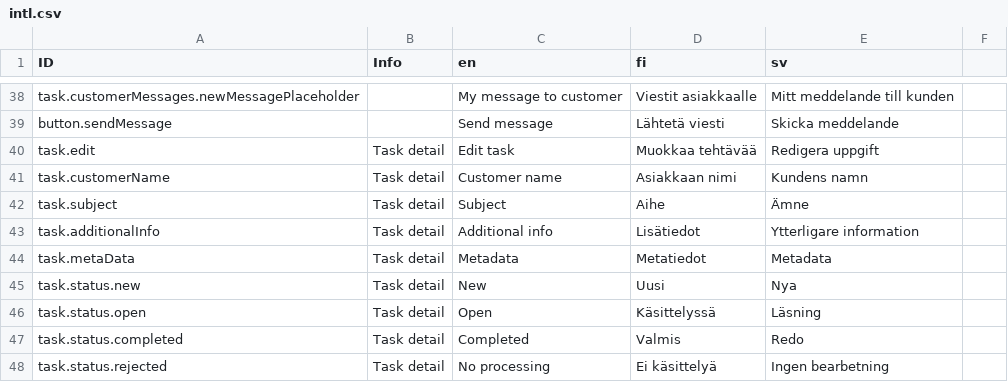
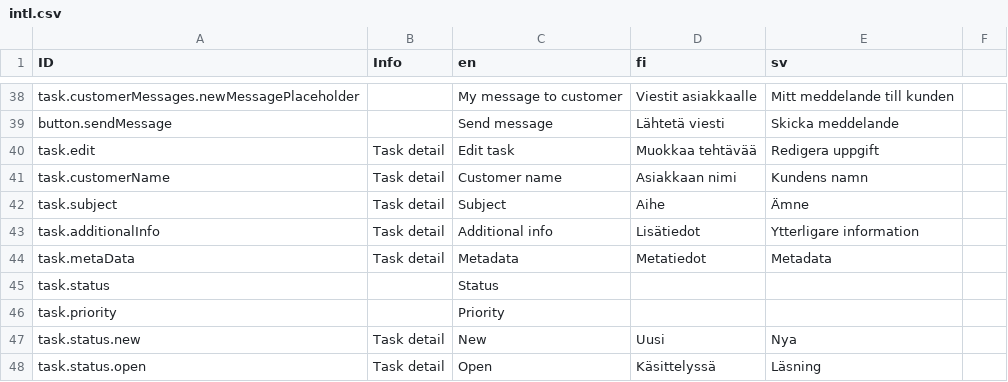
Before and after one commit to digiexpress-io/digiexpress-parent, a CSV file: ts_setup/eveli-ide/intl.csv, drawn as a sheet; only a part is shown, gaps mark what is left out; the shorter side is filled out with more unchanged rows; the diff names each change by its address in the sheet, - before the commit and + after, or states it on an @@ line.

Commit message:
added missing translation keys

```diff
--- a/ts_setup/eveli-ide/intl.csv
+++ b/ts_setup/eveli-ide/intl.csv
+row 45: task.status |  | Status
+row 46: task.priority |  | Priority
```
Also changed, not shown: 2 other files.
